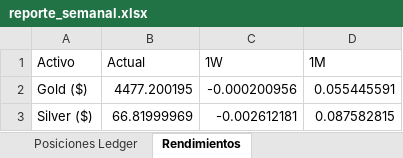
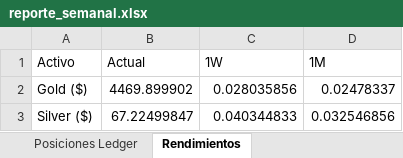
Before and after one commit to pseitler/River-Plate-Alpha, an Excel workbook: public/reporte_semanal.xlsx, sheet Rendimientos, drawn as a sheet; values as stored, in another font and other column widths than the file's, no borders; the diff names each change by its address in the sheet, - before the commit and + after, or states it on an @@ line.

Commit message:
Auto-update: Actualizacion diaria finalizada

```diff
--- a/public/reporte_semanal.xlsx (sheet Rendimientos)
+++ b/public/reporte_semanal.xlsx (sheet Rendimientos)
-B2 (Actual): 4477.200195
+B2 (Actual): 4469.899902
-C2 (1W): -0.000200956
+C2 (1W): 0.028035856
-D2 (1M): 0.055445591
+D2 (1M): 0.02478337
-B3 (Actual): 66.81999969
+B3 (Actual): 67.22499847
-C3 (1W): -0.002612181
+C3 (1W): 0.040344833
-D3 (1M): 0.087582815
+D3 (1M): 0.032546856
```
Also changed, not shown: sheet Módulos Quant, 1 other file.
